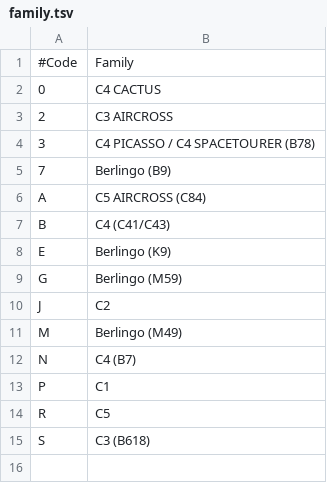
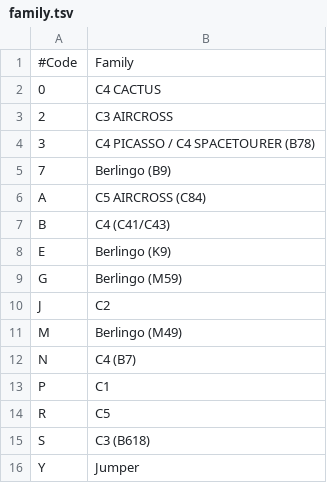
Before and after one commit to autodiag2/database, a TSV file: data/VIN/manufacturer_specific_data/citroen/family.tsv, drawn as a sheet; the diff names each change by its address in the sheet, - before the commit and + after, or states it on an @@ line.

```diff
--- a/data/VIN/manufacturer_specific_data/citroen/family.tsv
+++ b/data/VIN/manufacturer_specific_data/citroen/family.tsv
+row 16: Y | Jumper
```
Also changed, not shown: data/VIN/manufacturer_specific_data/citroen/engine.tsv.
